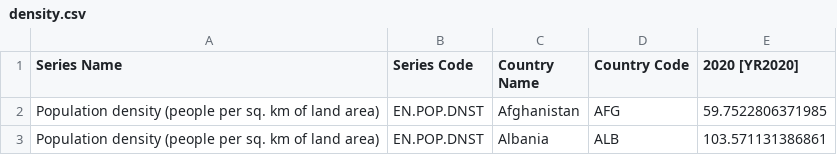
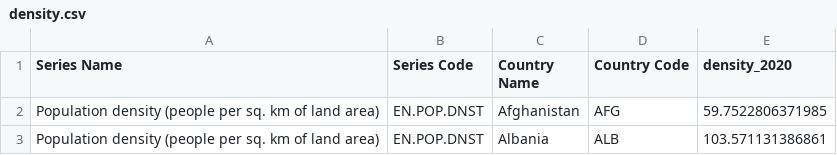
Before and after one commit to sean-roelofsen/density, a CSV file: density.csv, drawn as a sheet; only a part is shown.

Commit message:
Update density.csv

```diff
--- a/density.csv
+++ b/density.csv
@@ -1,2 +1,2 @@
-Series Name,Series Code,Country Name,Country Code,2020 [YR2020]
+Series Name,Series Code,Country Name,Country Code,density_2020
 Population density (people per sq. km of land area),EN.POP.DNST,Afghanistan,AFG,59.7522806371985
```
